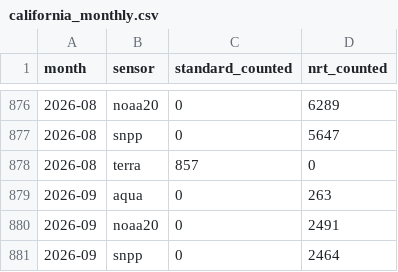
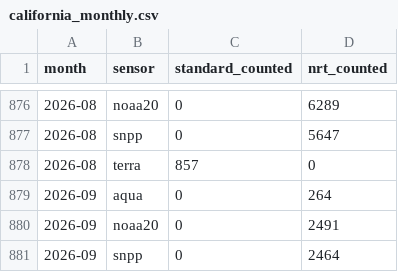
Before and after one commit to nguyenhuulong2222/kahu-ahi, a CSV file: audit/out/california_monthly.csv, drawn as a sheet; only a part is shown, gaps mark what is left out.

```diff
--- a/audit/out/california_monthly.csv
+++ b/audit/out/california_monthly.csv
@@ -878,3 +878,3 @@ month,sensor,standard_counted,nrt_counted
 2026-08,terra,857,0
-2026-09,aqua,0,263
+2026-09,aqua,0,264
 2026-09,noaa20,0,2491
```
Also changed, not shown: audit/out/california_from_usa_monthly.csv, audit/out/conus_monthly.csv, 4 other files.
